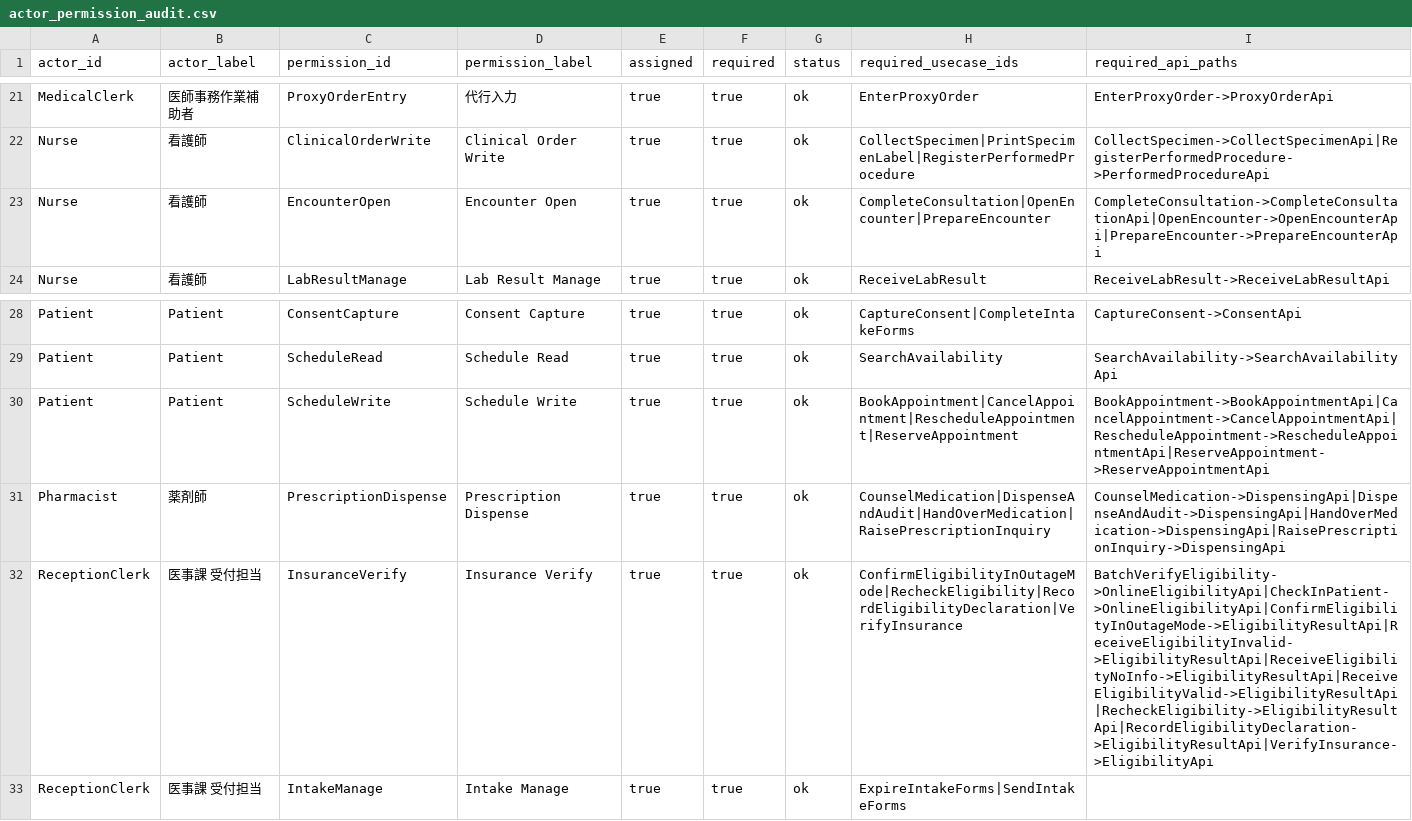
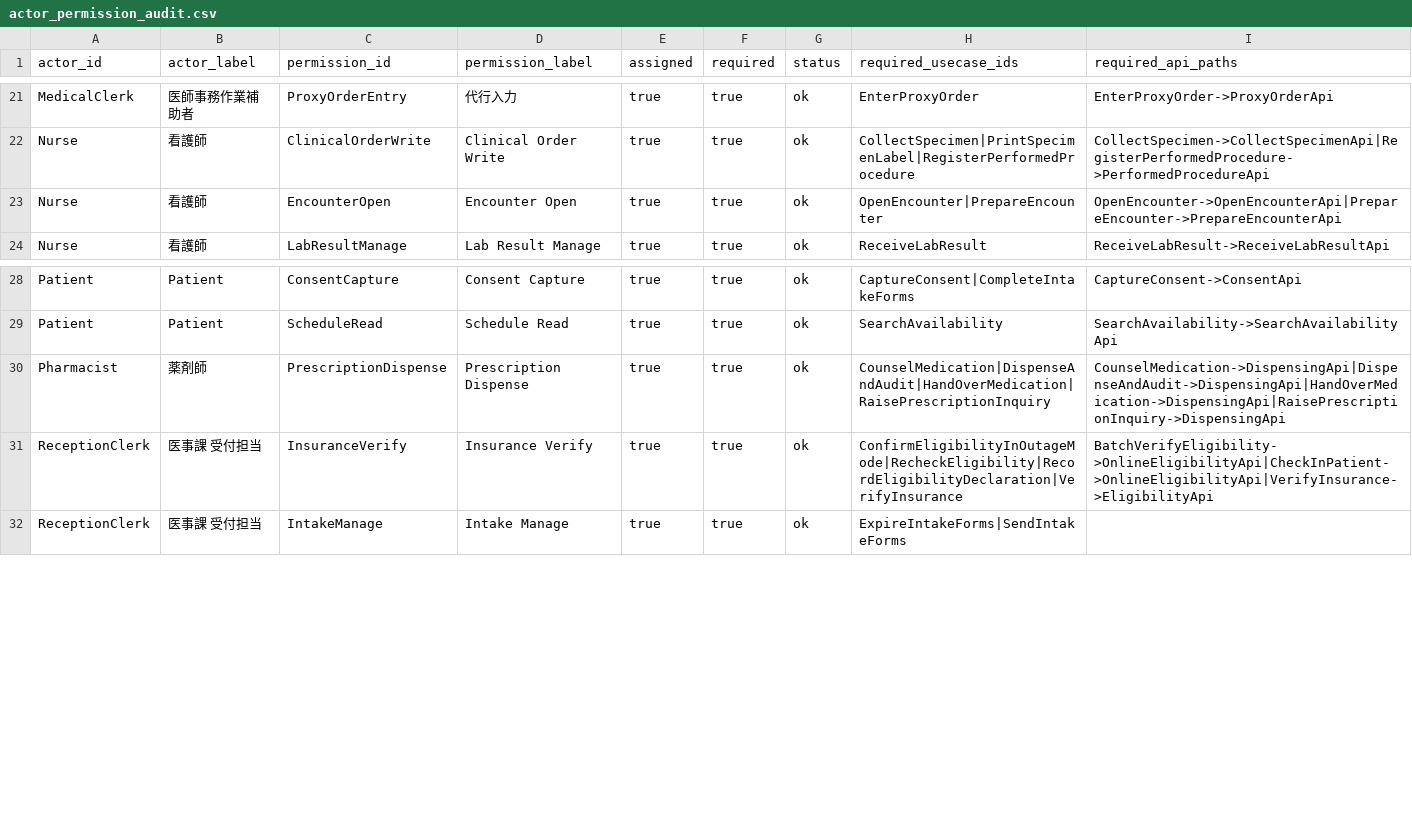
Before and after one commit to manji-0/rdra-ish-dsl, a CSV file: samples/clinic-ops/out/actor_permission_audit.csv, drawn as a sheet; only a part is shown, gaps mark what is left out.

```diff
--- a/samples/clinic-ops/out/actor_permission_audit.csv
+++ b/samples/clinic-ops/out/actor_permission_audit.csv
@@ -22,3 +22,3 @@ MedicalClerk,医師事務作業補助者,ProxyOrderEntry,代行入力,true,true,
 Nurse,看護師,ClinicalOrderWrite,Clinical Order Write,true,true,ok,CollectSpecimen|PrintSpecimenLabel|RegisterPerformedProcedure,CollectSpecimen->CollectSpecimenApi|RegisterPerformedProcedure->PerformedProcedureApi
-Nurse,看護師,EncounterOpen,Encounter Open,true,true,ok,CompleteConsultation|OpenEncounter|PrepareEncounter,CompleteConsultation->CompleteConsultationApi|OpenEncounter->OpenEncounterApi|PrepareEncounter->PrepareEncounterApi
+Nurse,看護師,EncounterOpen,Encounter Open,true,true,ok,OpenEncounter|PrepareEncounter,OpenEncounter->OpenEncounterApi|PrepareEncounter->PrepareEncounterApi
 Nurse,看護師,LabResultManage,Lab Result Manage,true,true,ok,ReceiveLabResult,ReceiveLabResult->ReceiveLabResultApi
@@ -29,5 +29,4 @@ Patient,Patient,ConsentCapture,Consent Capture,true,true,ok,CaptureConsent|Compl
 Patient,Patient,ScheduleRead,Schedule Read,true,true,ok,SearchAvailability,SearchAvailability->SearchAvailabilityApi
-Patient,Patient,ScheduleWrite,Schedule Write,true,true,ok,BookAppointment|CancelAppointment|RescheduleAppointment|ReserveAppointment,BookAppointment->BookAppointmentApi|CancelAppointment->CancelAppointmentApi|RescheduleAppointment->RescheduleAppointmentApi|ReserveAppointment->ReserveAppointmentApi
 Pharmacist,薬剤師,PrescriptionDispense,Prescription Dispense,true,true,ok,CounselMedication|DispenseAndAudit|HandOverMedication|RaisePrescriptionInquiry,CounselMedication->DispensingApi|DispenseAndAudit->DispensingApi|HandOverMedication->DispensingApi|RaisePrescriptionInquiry->DispensingApi
-ReceptionClerk,医事課 受付担当,InsuranceVerify,Insurance Verify,true,true,ok,ConfirmEligibilityInOutageMode|RecheckEligibility|RecordEligibilityDeclaration|VerifyInsurance,BatchVerifyEligibility->OnlineEligibilityApi|CheckInPatient->OnlineEligibilityApi|ConfirmEligibilityInOutageMode->EligibilityResultApi|ReceiveEligibilityInvalid->EligibilityResultApi|ReceiveEligibilityNoInfo->EligibilityResultApi|ReceiveEligibilityValid->EligibilityResultApi|RecheckEligibility->EligibilityResultApi|RecordEligibilityDeclaration->EligibilityResultApi|VerifyInsurance->EligibilityApi
+ReceptionClerk,医事課 受付担当,InsuranceVerify,Insurance Verify,true,true,ok,ConfirmEligibilityInOutageMode|RecheckEligibility|RecordEligibilityDeclaration|VerifyInsurance,BatchVerifyEligibility->OnlineEligibilityApi|CheckInPatient->OnlineEligibilityApi|VerifyInsurance->EligibilityApi
 ReceptionClerk,医事課 受付担当,IntakeManage,Intake Manage,true,true,ok,ExpireIntakeForms|SendIntakeForms,
```
Also changed, not shown: samples/clinic-ops/out/screen_constraints.csv, 18 other files.
